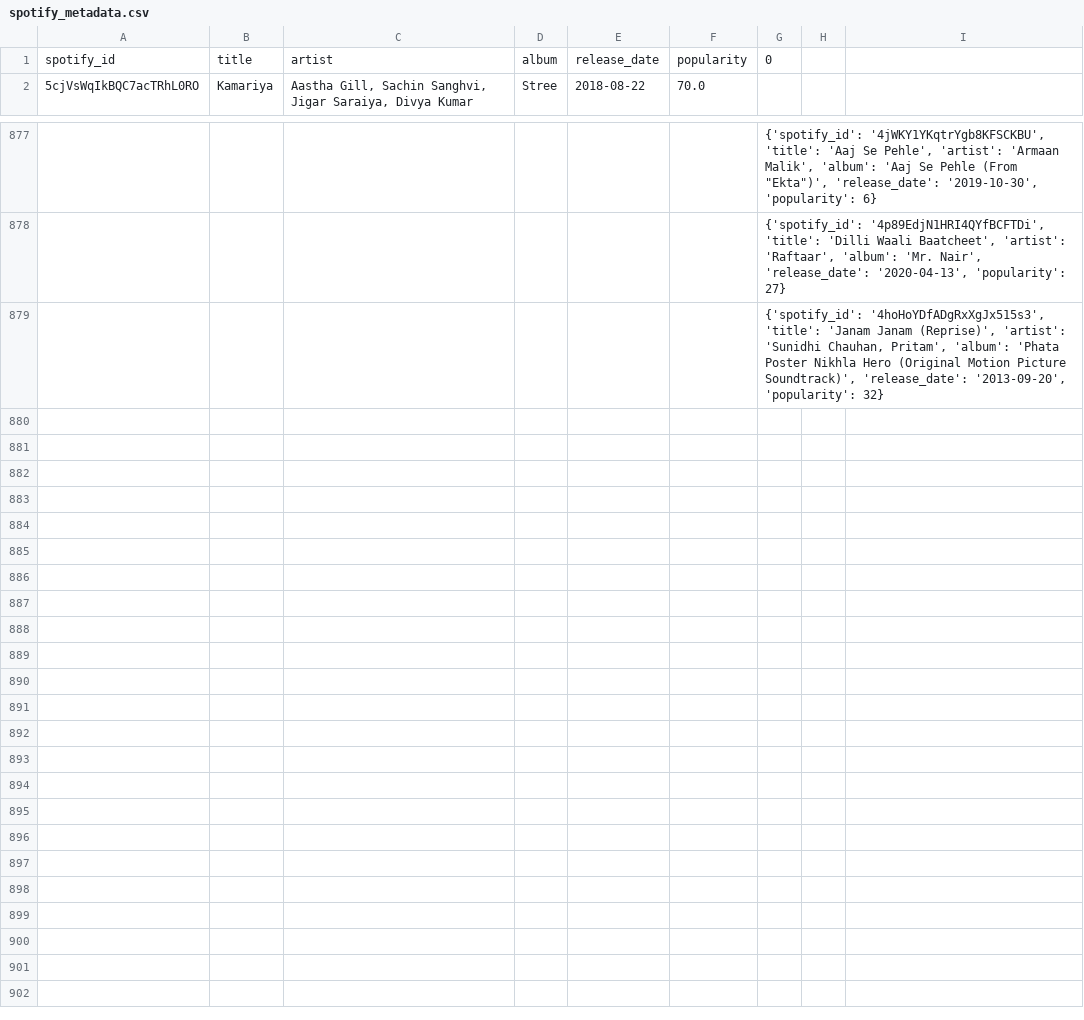
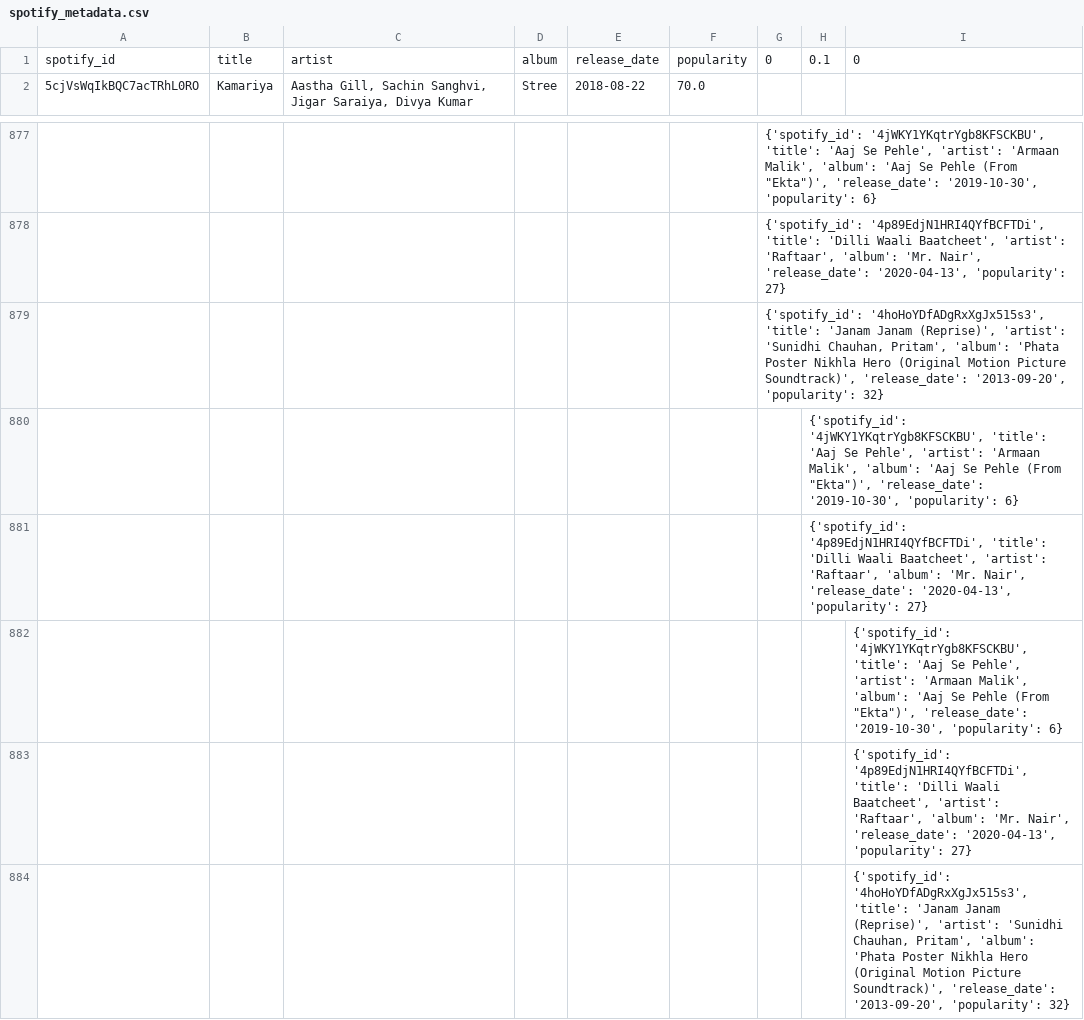
Before and after one commit to parthkotwal/Bolly-mood, a CSV file: data/metadata/spotify_metadata.csv, drawn as a sheet; only a part is shown, gaps mark what is left out; the diff names each change by its address in the sheet, - before the commit and + after, or states it on an @@ line.

Commit message:
need to deal with 200 missing songs, or just start with new dataset

```diff
--- a/data/metadata/spotify_metadata.csv
+++ b/data/metadata/spotify_metadata.csv
-H1: (empty)
+H1: 0.1
-I1: (empty)
+I1: 0
+row 880:  |  |  |  |  |  |  | {'spotify_id': '4jWKY1YKqtrYgb8KFSCKBU', 'title': 'Aaj Se Pehle', 'artist': 'Armaan Malik', 'album': 'Aaj Se Pehle (From "Ekta")', 'release_date': '2019-10-30', 'popularity': 6}
+row 881:  |  |  |  |  |  |  | {'spotify_id': '4p89EdjN1HRI4QYfBCFTDi', 'title': 'Dilli Waali Baatcheet', 'artist': 'Raftaar', 'album': 'Mr. Nair', 'release_date': '2020-04-13', 'popularity': 27}
+row 882:  |  |  |  |  |  |  |  | {'spotify_id': '4jWKY1YKqtrYgb8KFSCKBU', 'title': 'Aaj Se Pehle', 'artist': 'Armaan Malik', 'album': 'Aaj Se Pehle (From "Ekta")', 'release_date': '2019-10-30', 'popularity': 6}
+row 883:  |  |  |  |  |  |  |  | {'spotify_id': '4p89EdjN1HRI4QYfBCFTDi', 'title': 'Dilli Waali Baatcheet', 'artist': 'Raftaar', 'album': 'Mr. Nair', 'release_date': '2020-04-13', 'popularity': 27}
+row 884:  |  |  |  |  |  |  |  | {'spotify_id': '4hoHoYDfADgRxXgJx515s3', 'title': 'Janam Janam (Reprise)', 'artist': 'Sunidhi Chauhan, Pritam', 'album': 'Phata Poster Nikhla Hero (Original Motion Picture Soundtrack)', 'release_date': '2013-09-20', 'popularity': 32}
```
Also changed, not shown: 4 other files.
